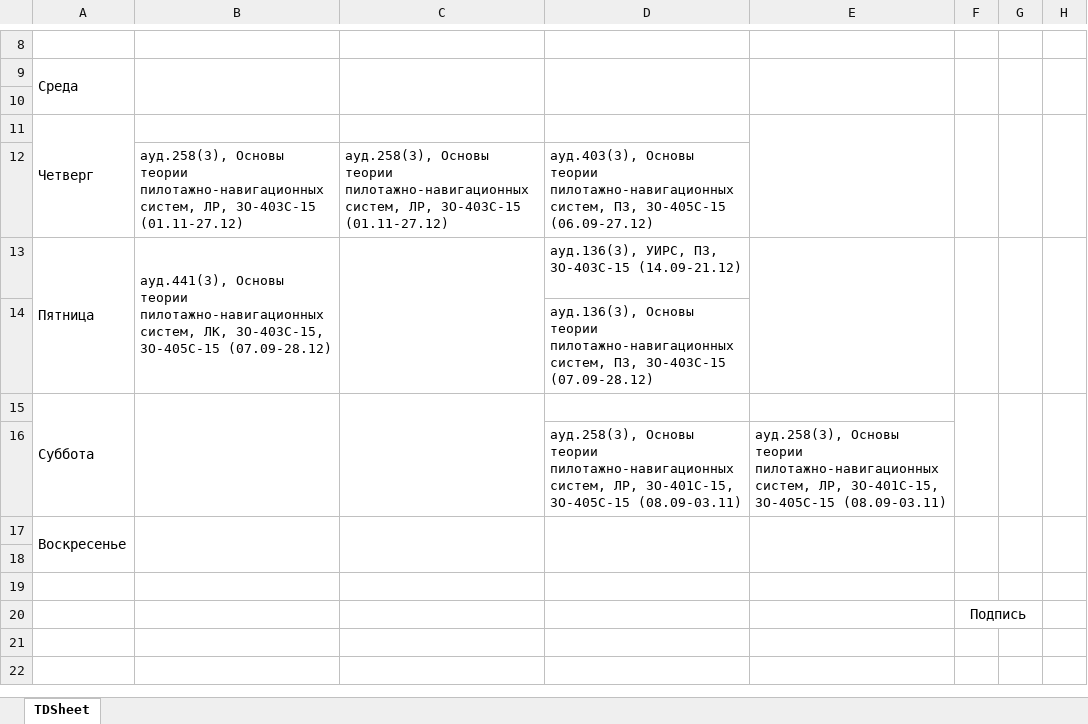
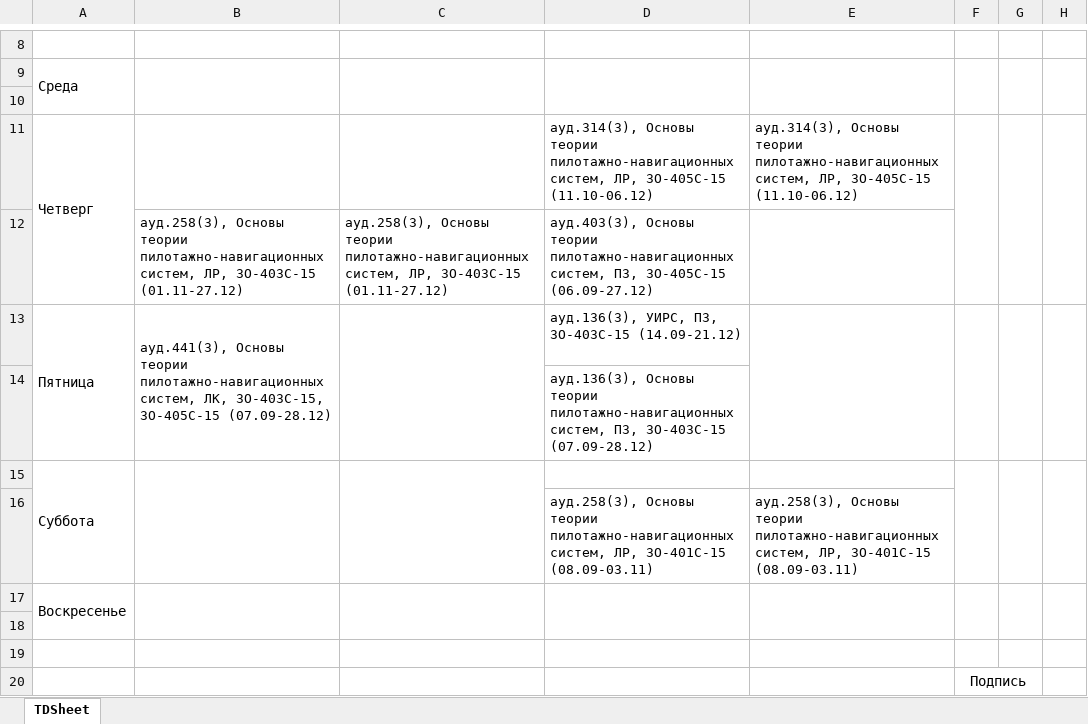
Before and after one commit to nkapyrin/glowing-garbanzo, an Excel workbook: profs/xlsx/Расписание Жарков Максим Витальевич.xlsx, sheet TDSheet, drawn as a sheet; only a part is shown, gaps mark what is left out; values as stored, in another font and other column widths than the file's, no borders; the diff names each change by its address in the sheet, - before the commit and + after, or states it on an @@ line.

```diff
--- a/profs/xlsx/Расписание Жарков Максим Витальевич.xlsx (sheet TDSheet)
+++ b/profs/xlsx/Расписание Жарков Максим Витальевич.xlsx (sheet TDSheet)
-D11: (empty)
+D11: ауд.314(3), Основы теории пилотажно-навигационных систем, ЛР, 3О-405С-15 (11.10-06.12)
-E11: (empty)
+E11: ауд.314(3), Основы теории пилотажно-навигационных систем, ЛР, 3О-405С-15 (11.10-06.12)
-E11:E12 merged
-D16: …систем, ЛР, 3О-401С-15, 3О-405С-15 (08.09-03.11)
+D16: …систем, ЛР, 3О-401С-15 (08.09-03.11)
-E16: …систем, ЛР, 3О-401С-15, 3О-405С-15 (08.09-03.11)
+E16: …систем, ЛР, 3О-401С-15 (08.09-03.11)
```
Also changed, not shown: profs/xlsx/Расписание Захарян Рамаз Рафаэлович.xlsx, profs/xlsx/Расписание Костюков Вячеслав Михайлович.xlsx, 22 other files.
